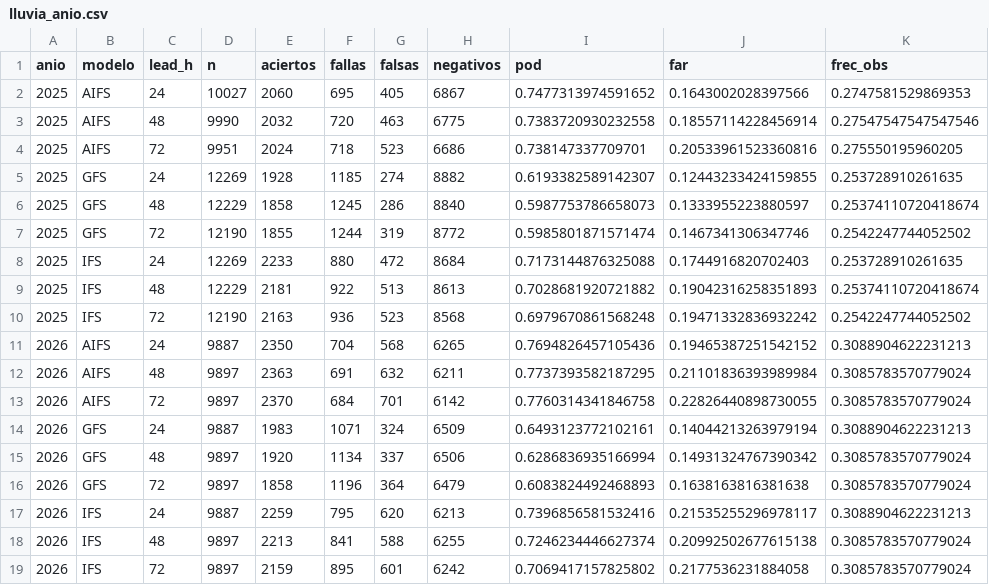
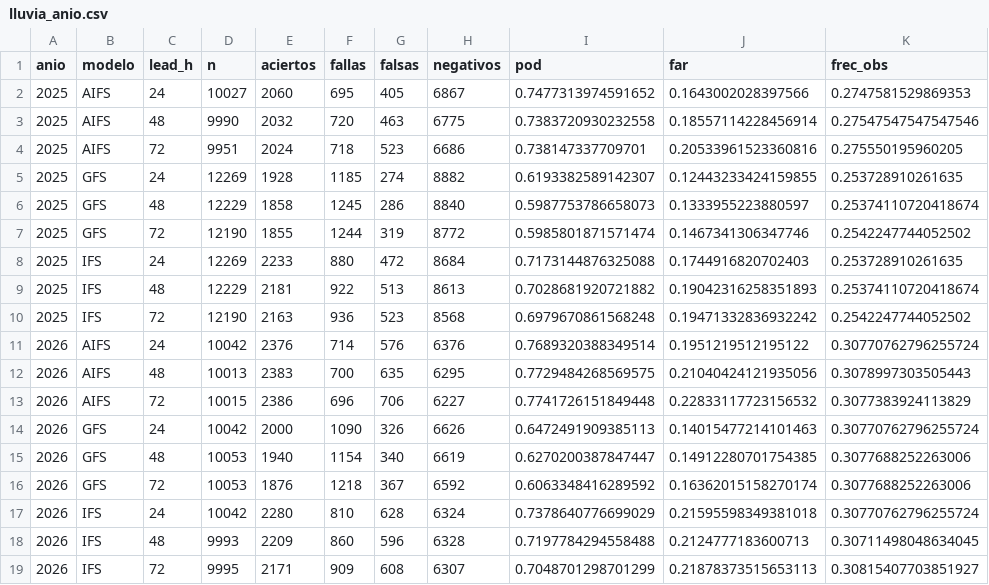
Before and after one commit to PanchoDigevo/earth2-chile-verificacion, a CSV file: historico/data/resultados/lluvia_anio.csv, drawn as a sheet; removed rows and columns are numbered as before the commit, all else as after; the diff names each change by its address in the sheet, - before the commit and + after, or states it on an @@ line.

```diff
--- a/historico/data/resultados/lluvia_anio.csv
+++ b/historico/data/resultados/lluvia_anio.csv
-row 11: 2026 | AIFS | 24 | 9887 | 2350 | 704 | 568 | 6265 | 0.7694826457105436 | 0.19465387251542152 | 0.3088904622231213
-row 12: 2026 | AIFS | 48 | 9897 | 2363 | 691 | 632 | 6211 | 0.7737393582187295 | 0.21101836393989984 | 0.3085783570779024
-row 13: 2026 | AIFS | 72 | 9897 | 2370 | 684 | 701 | 6142 | 0.7760314341846758 | 0.22826440898730055 | 0.3085783570779024
-row 14: 2026 | GFS | 24 | 9887 | 1983 | 1071 | 324 | 6509 | 0.6493123772102161 | 0.14044213263979194 | 0.3088904622231213
-row 15: 2026 | GFS | 48 | 9897 | 1920 | 1134 | 337 | 6506 | 0.6286836935166994 | 0.14931324767390342 | 0.3085783570779024
-row 16: 2026 | GFS | 72 | 9897 | 1858 | 1196 | 364 | 6479 | 0.6083824492468893 | 0.1638163816381638 | 0.3085783570779024
-row 17: 2026 | IFS | 24 | 9887 | 2259 | 795 | 620 | 6213 | 0.7396856581532416 | 0.21535255296978117 | 0.3088904622231213
-row 18: 2026 | IFS | 48 | 9897 | 2213 | 841 | 588 | 6255 | 0.7246234446627374 | 0.20992502677615138 | 0.3085783570779024
-row 19: 2026 | IFS | 72 | 9897 | 2159 | 895 | 601 | 6242 | 0.7069417157825802 | 0.2177536231884058 | 0.3085783570779024
+row 11: 2026 | AIFS | 24 | 10042 | 2376 | 714 | 576 | 6376 | 0.7689320388349514 | 0.1951219512195122 | 0.30770762796255724
+row 12: 2026 | AIFS | 48 | 10013 | 2383 | 700 | 635 | 6295 | 0.7729484268569575 | 0.21040424121935056 | 0.3078997303505443
+row 13: 2026 | AIFS | 72 | 10015 | 2386 | 696 | 706 | 6227 | 0.7741726151849448 | 0.22833117723156532 | 0.3077383924113829
+row 14: 2026 | GFS | 24 | 10042 | 2000 | 1090 | 326 | 6626 | 0.6472491909385113 | 0.14015477214101463 | 0.30770762796255724
+row 15: 2026 | GFS | 48 | 10053 | 1940 | 1154 | 340 | 6619 | 0.6270200387847447 | 0.14912280701754385 | 0.3077688252263006
+row 16: 2026 | GFS | 72 | 10053 | 1876 | 1218 | 367 | 6592 | 0.6063348416289592 | 0.16362015158270174 | 0.3077688252263006
+row 17: 2026 | IFS | 24 | 10042 | 2280 | 810 | 628 | 6324 | 0.7378640776699029 | 0.21595598349381018 | 0.30770762796255724
+row 18: 2026 | IFS | 48 | 9993 | 2209 | 860 | 596 | 6328 | 0.7197784294558488 | 0.2124777183600713 | 0.30711498048634045
+row 19: 2026 | IFS | 72 | 9995 | 2171 | 909 | 608 | 6307 | 0.7048701298701299 | 0.21878373515653113 | 0.30815407703851927
```
Also changed, not shown: historico/data/resultados/correccion_estaciones.csv, historico/data/resultados/estaciones.csv, 16 other files.
